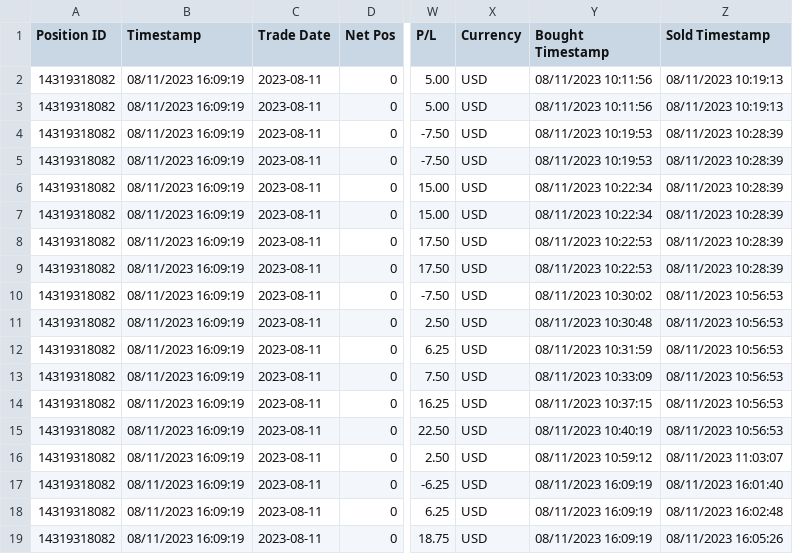
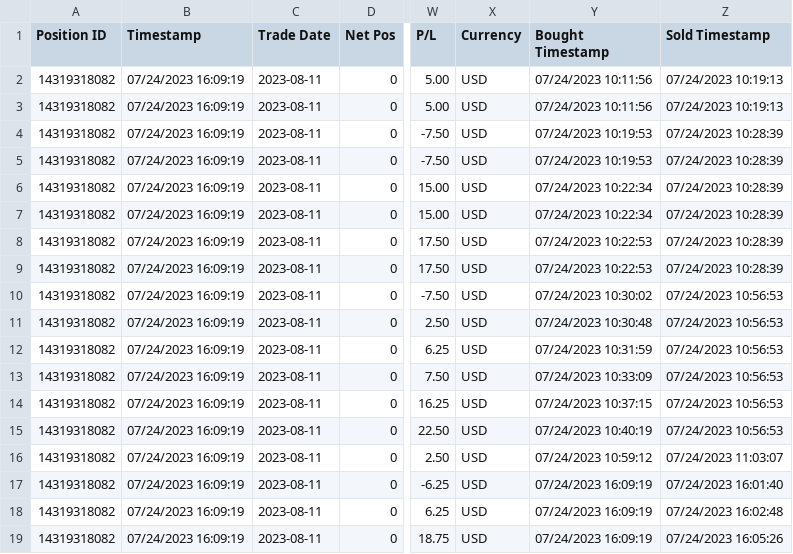
Before and after one commit to DennisRutjes/PipPaper, a CSV file: import-data/tradovate/Position History.csv, drawn as a sheet; only a part is shown, gaps mark what is left out; the diff names each change by its address in the sheet, - before the commit and + after, or states it on an @@ line.

```diff
--- a/import-data/tradovate/Position History.csv
+++ b/import-data/tradovate/Position History.csv
-B2:B19 (Timestamp): 08/11/2023 16:09:19
+B2:B19 (Timestamp): 07/24/2023 16:09:19
-Y2:Y3 (Bought Timestamp): 08/11/2023 10:11:56
+Y2:Y3 (Bought Timestamp): 07/24/2023 10:11:56
-Z2:Z3 (Sold Timestamp): 08/11/2023 10:19:13
+Z2:Z3 (Sold Timestamp): 07/24/2023 10:19:13
-Y4:Y5 (Bought Timestamp): 08/11/2023 10:19:53
+Y4:Y5 (Bought Timestamp): 07/24/2023 10:19:53
-Z4:Z9 (Sold Timestamp): 08/11/2023 10:28:39
+Z4:Z9 (Sold Timestamp): 07/24/2023 10:28:39
-Y6:Y7 (Bought Timestamp): 08/11/2023 10:22:34
+Y6:Y7 (Bought Timestamp): 07/24/2023 10:22:34
-Y8:Y9 (Bought Timestamp): 08/11/2023 10:22:53
+Y8:Y9 (Bought Timestamp): 07/24/2023 10:22:53
-Y10 (Bought Timestamp): 08/11/2023 10:30:02
+Y10 (Bought Timestamp): 07/24/2023 10:30:02
-Z10:Z15 (Sold Timestamp): 08/11/2023 10:56:53
+Z10:Z15 (Sold Timestamp): 07/24/2023 10:56:53
-Y11 (Bought Timestamp): 08/11/2023 10:30:48
+Y11 (Bought Timestamp): 07/24/2023 10:30:48
-Y12 (Bought Timestamp): 08/11/2023 10:31:59
+Y12 (Bought Timestamp): 07/24/2023 10:31:59
-Y13 (Bought Timestamp): 08/11/2023 10:33:09
+Y13 (Bought Timestamp): 07/24/2023 10:33:09
-Y14 (Bought Timestamp): 08/11/2023 10:37:15
+Y14 (Bought Timestamp): 07/24/2023 10:37:15
-Y15 (Bought Timestamp): 08/11/2023 10:40:19
+Y15 (Bought Timestamp): 07/24/2023 10:40:19
-Y16 (Bought Timestamp): 08/11/2023 10:59:12
+Y16 (Bought Timestamp): 07/24/2023 10:59:12
-Z16 (Sold Timestamp): 08/11/2023 11:03:07
+Z16 (Sold Timestamp): 07/24/2023 11:03:07
-Y17:Y19 (Bought Timestamp): 08/11/2023 16:09:19
+Y17:Y19 (Bought Timestamp): 07/24/2023 16:09:19
-Z17 (Sold Timestamp): 08/11/2023 16:01:40
+Z17 (Sold Timestamp): 07/24/2023 16:01:40
-Z18 (Sold Timestamp): 08/11/2023 16:02:48
+Z18 (Sold Timestamp): 07/24/2023 16:02:48
-Z19 (Sold Timestamp): 08/11/2023 16:05:26
+Z19 (Sold Timestamp): 07/24/2023 16:05:26
```
Also changed, not shown: import-data/tradovate/Cash History.csv, import-data/tradovate/Fills.csv, 18 other files.
